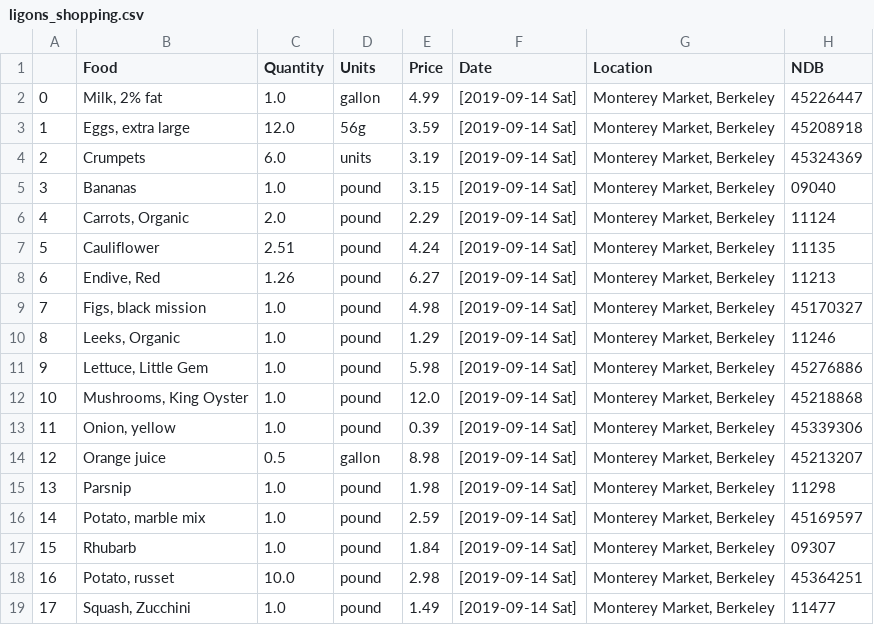
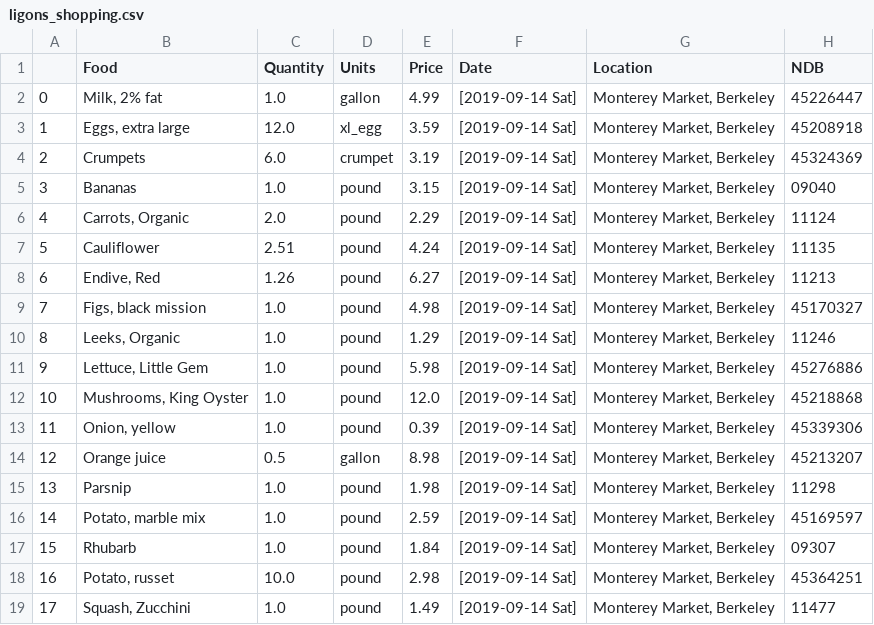
Before and after one commit to ligon/MinCostDiet, a CSV file: Data/ligons_shopping.csv, drawn as a sheet.

Commit message:
Fix units for eggs & crumpets.

```diff
--- a/Data/ligons_shopping.csv
+++ b/Data/ligons_shopping.csv
@@ -2,4 +2,4 @@
 0,"Milk, 2% fat",1.0,gallon,4.99,[2019-09-14 Sat],"Monterey Market, Berkeley",45226447
-1,"Eggs, extra large",12.0,56g,3.59,[2019-09-14 Sat],"Monterey Market, Berkeley",45208918
-2,Crumpets,6.0,units,3.19,[2019-09-14 Sat],"Monterey Market, Berkeley",45324369
+1,"Eggs, extra large",12.0,xl_egg,3.59,[2019-09-14 Sat],"Monterey Market, Berkeley",45208918
+2,Crumpets,6.0,crumpet,3.19,[2019-09-14 Sat],"Monterey Market, Berkeley",45324369
 3,Bananas,1.0,pound,3.15,[2019-09-14 Sat],"Monterey Market, Berkeley",09040
```
